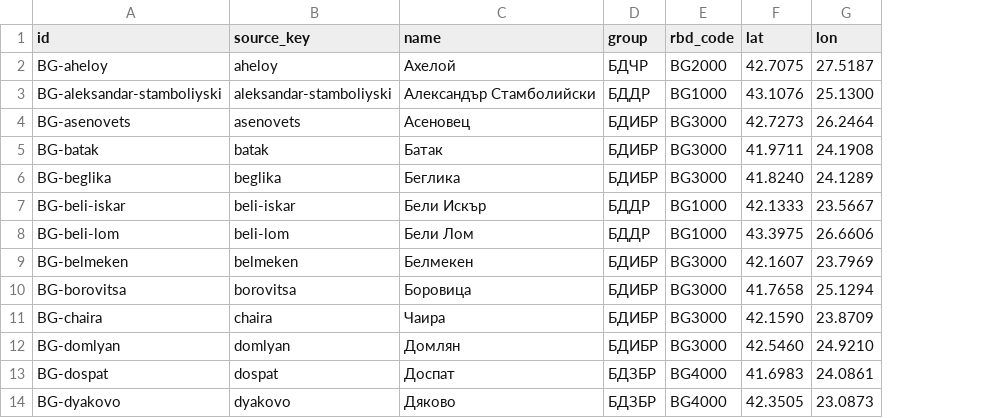
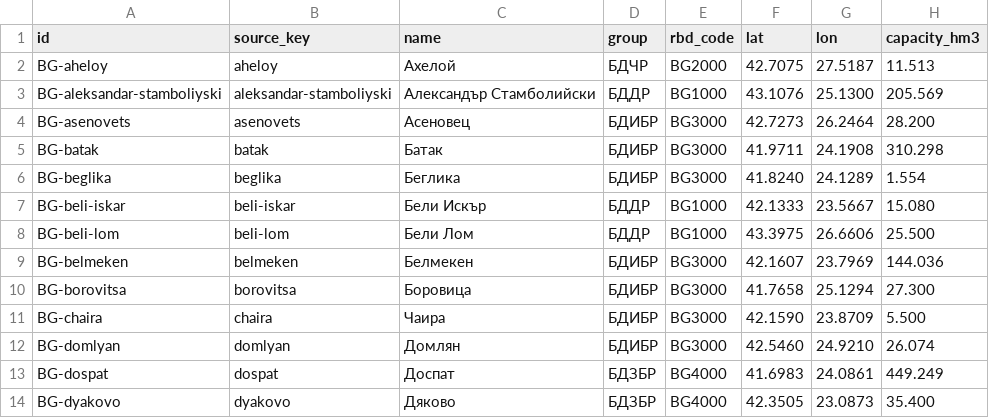
Before and after one commit to izaacdb/water-levels, a CSV file: pipeline/registry/bg.csv, drawn as a sheet; only a part is shown; the diff names each change by its address in the sheet, - before the commit and + after, or states it on an @@ line.

```diff
--- a/pipeline/registry/bg.csv
+++ b/pipeline/registry/bg.csv
+column H (capacity_hm3), rows 2-14: 11.513 | 205.569 | 28.200 | 310.298 | 1.554 | 15.080 | 25.500 | 144.036 | 27.300 | 5.500 | 26.074 | 449.249 | 35.400
```
Also changed, not shown: 3 other files.
